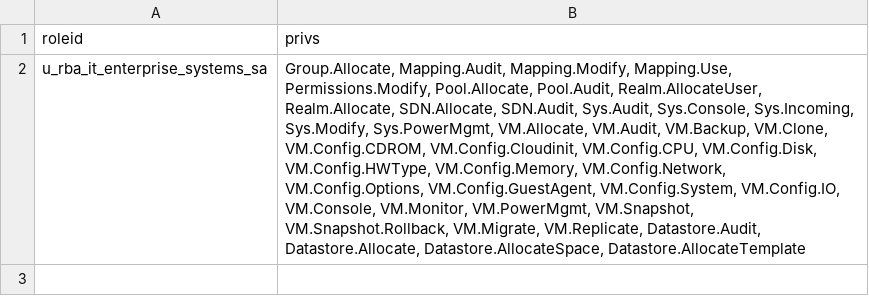
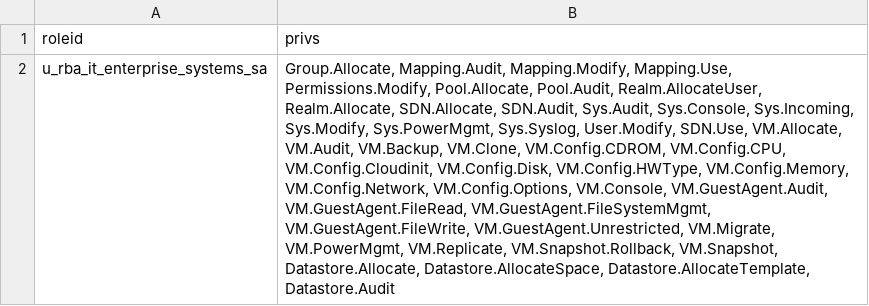
Before and after one commit to nfrosa01/Proxmox_RBAC, a CSV file: files/roles.csv, drawn as a sheet; the diff names each change by its address in the sheet, - before the commit and + after, or states it on an @@ line.

Commit message:
Update roles.csv

```diff
--- a/files/roles.csv
+++ b/files/roles.csv
-B2 (privs): …Sys.Modify, Sys.PowerMgmt, VM.Allocate, VM.Audit, VM.Backup, VM.Clone, VM.Config.CDROM, VM.Config.Cloudinit, VM.Config.CPU, VM.Config.Disk, VM.Config.HWType, VM.Config.Memory, VM.Config.Network, VM.Config.Options, VM.Config.GuestAgent, VM.Config.System, VM.Config.IO, VM.Console, VM.Monitor, VM.PowerMgmt, VM.Snapshot, VM.Snapshot.Rollback, VM.Migrate, VM.Replicate, Datastore.Audit, Datastore.Allocate, Datastore.AllocateSpace, Datastore.AllocateTemplate
+B2 (privs): …Sys.Modify, Sys.PowerMgmt, Sys.Syslog, User.Modify, SDN.Use, VM.Allocate, VM.Audit, VM.Backup, VM.Clone, VM.Config.CDROM, VM.Config.CPU, VM.Config.Cloudinit, VM.Config.Disk, VM.Config.HWType, VM.Config.Memory, VM.Config.Network, VM.Config.Options, VM.Console, VM.GuestAgent.Audit, VM.GuestAgent.FileRead, VM.GuestAgent.FileSystemMgmt, VM.GuestAgent.FileWrite, VM.GuestAgent.Unrestricted, VM.Migrate, VM.PowerMgmt, VM.Replicate, VM.Snapshot.Rollback, VM.Snapshot, Datastore.Allocate, Datastore.AllocateSpace, Datastore.AllocateTemplate, Datastore.Audit
```
